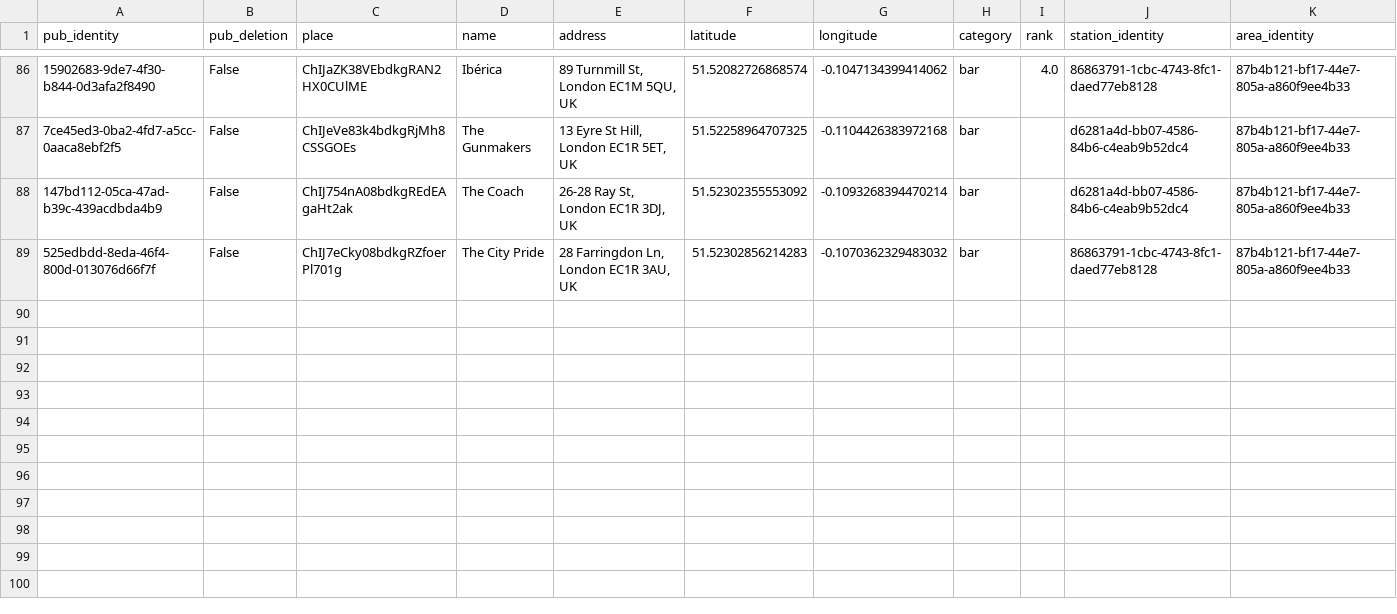
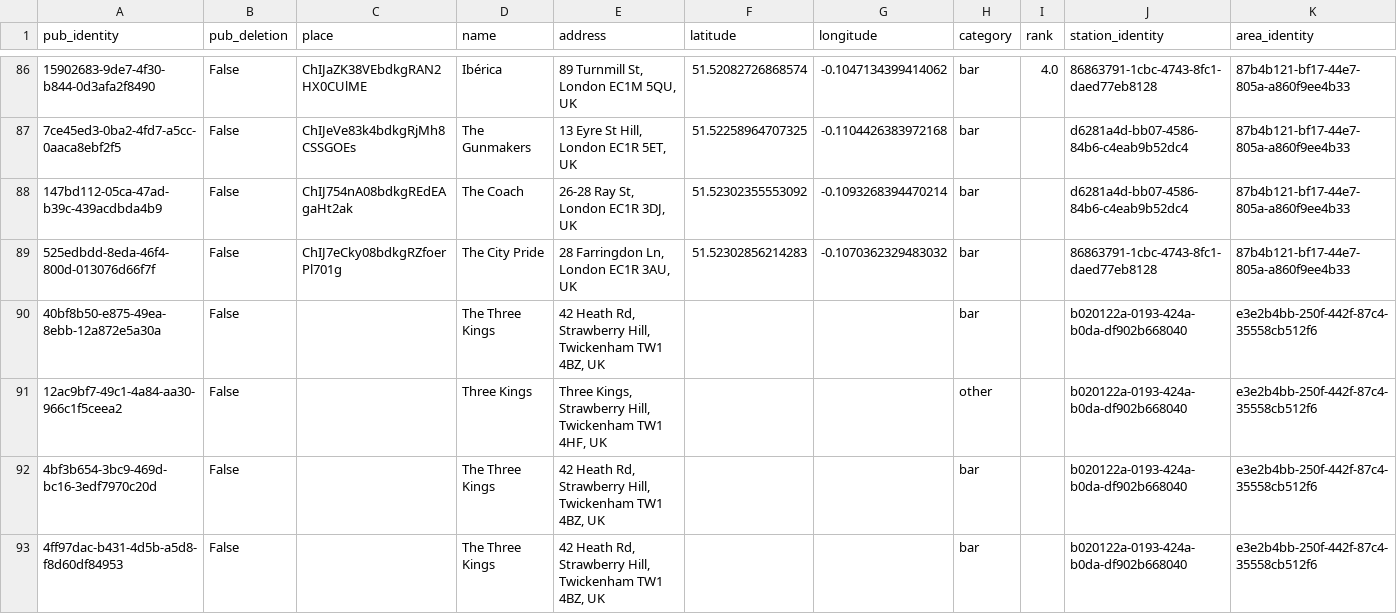
Before and after one commit to cartsmate/thepubcrawls, a CSV file: files/venues.csv, drawn as a sheet; only a part is shown, gaps mark what is left out; the diff covers the shown part only; the diff names each change by its address in the sheet, - before the commit and + after, or states it on an @@ line.

```diff
--- a/files/venues.csv
+++ b/files/venues.csv
+row 90: 40bf8b50-e875-49ea-8ebb-12a872e5a30a | False |  | The Three Kings | 42 Heath Rd, Strawberry Hill, Twickenham TW1 4BZ, UK |  |  | bar |  | b020122a-0193-424a-b0da-df902b668040 | e3e2b4bb-250f-442f-87c4-35558cb512f6
+row 91: 12ac9bf7-49c1-4a84-aa30-966c1f5ceea2 | False |  | Three Kings | Three Kings, Strawberry Hill, Twickenham TW1 4HF, UK |  |  | other |  | b020122a-0193-424a-b0da-df902b668040 | e3e2b4bb-250f-442f-87c4-35558cb512f6
+row 92: 4bf3b654-3bc9-469d-bc16-3edf7970c20d | False |  | The Three Kings | 42 Heath Rd, Strawberry Hill, Twickenham TW1 4BZ, UK |  |  | bar |  | b020122a-0193-424a-b0da-df902b668040 | e3e2b4bb-250f-442f-87c4-35558cb512f6
+row 93: 4ff97dac-b431-4d5b-a5d8-f8d60df84953 | False |  | The Three Kings | 42 Heath Rd, Strawberry Hill, Twickenham TW1 4BZ, UK |  |  | bar |  | b020122a-0193-424a-b0da-df902b668040 | e3e2b4bb-250f-442f-87c4-35558cb512f6
```
Also changed, not shown: 3 added rows and 2 edited cells elsewhere in this file, files/scores.csv, 10 other files.
